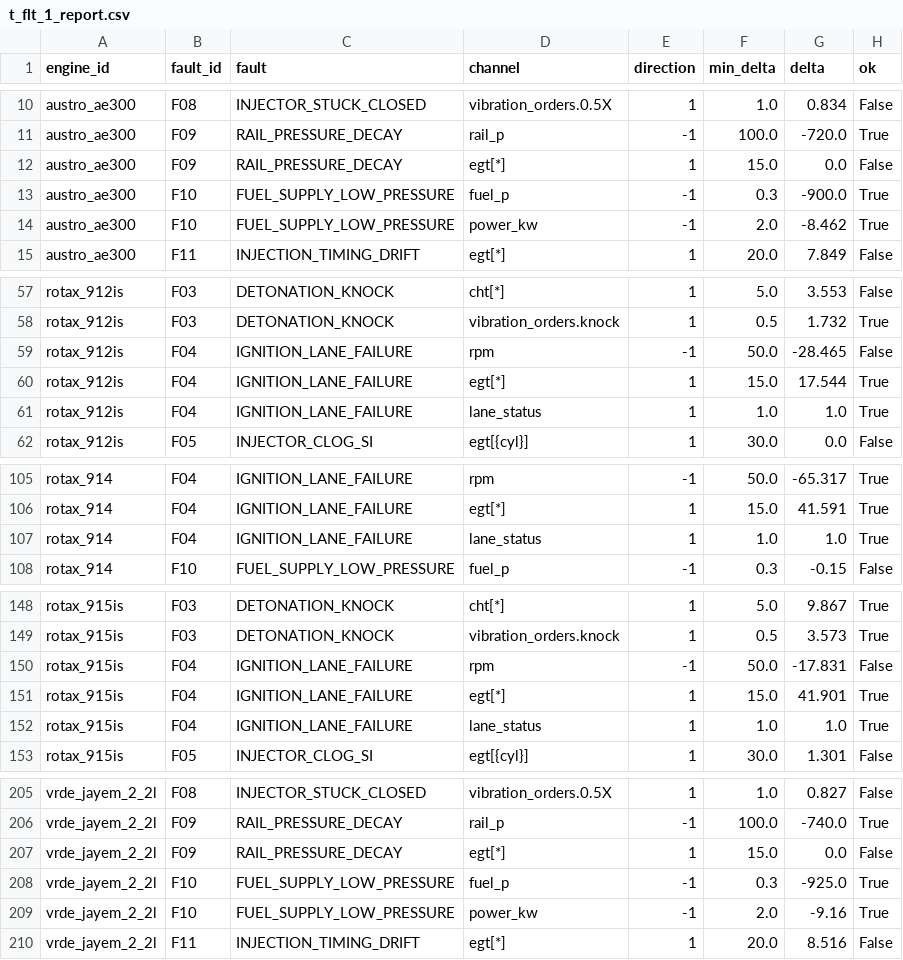
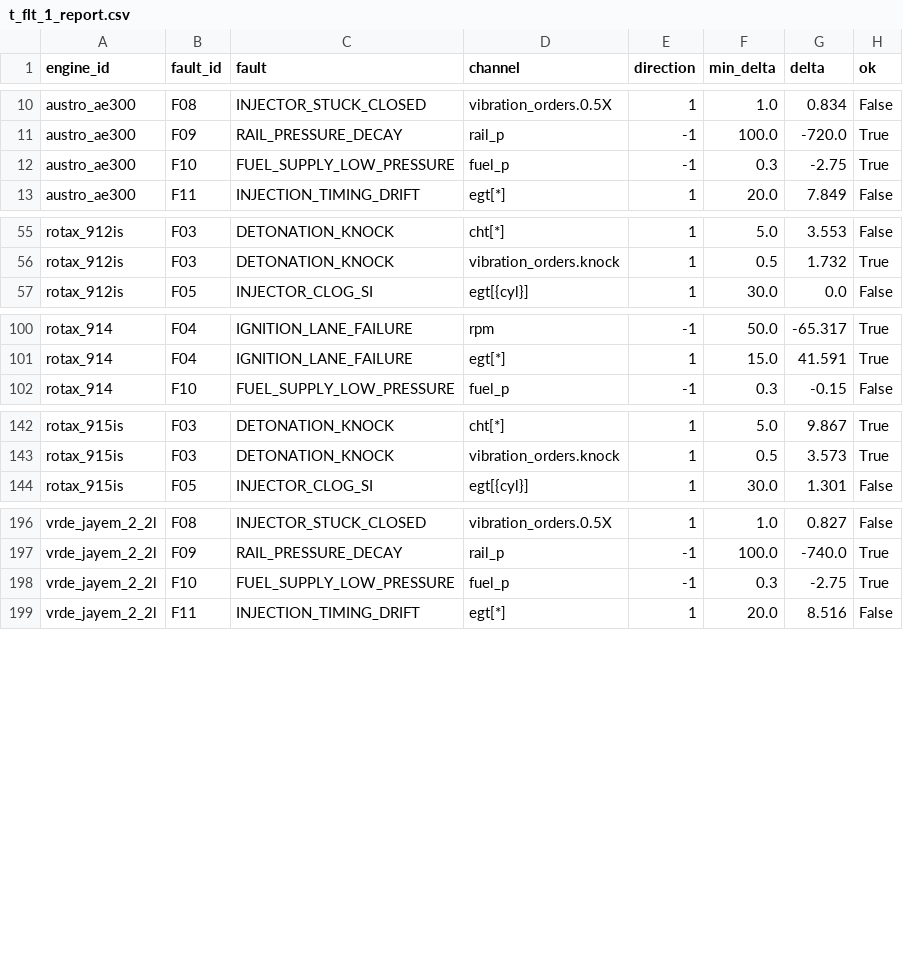
Before and after one commit to Aayush-Deshpande/Maverick, a CSV file: docs/physics/t_flt_1_report.csv, drawn as a sheet; only a part is shown, gaps mark what is left out.

Commit message:
M1-11/M3-02: D63 common-rail supply as the real system (low-pressure inlet feeds the HP pump, rail holds above the TCDS 4 bar minimum, inlet published as fuel_p), F10 power line spark-only, F09 EGT line removed, signatures regenerated; T-FLT-1 109/142 (ratchet +2); acceptance script can run one process per engine and --merge

```diff
--- a/docs/physics/t_flt_1_report.csv
+++ b/docs/physics/t_flt_1_report.csv
@@ -11,5 +11,3 @@ austro_ae300,F08,INJECTOR_STUCK_CLOSED,vibration_orders.0.5X,1,1.0,0.834,False
 austro_ae300,F09,RAIL_PRESSURE_DECAY,rail_p,-1,100.0,-720.0,True
-austro_ae300,F09,RAIL_PRESSURE_DECAY,egt[*],1,15.0,0.0,False
-austro_ae300,F10,FUEL_SUPPLY_LOW_PRESSURE,fuel_p,-1,0.3,-900.0,True
-austro_ae300,F10,FUEL_SUPPLY_LOW_PRESSURE,power_kw,-1,2.0,-8.462,True
+austro_ae300,F10,FUEL_SUPPLY_LOW_PRESSURE,fuel_p,-1,0.3,-2.75,True
 austro_ae300,F11,INJECTION_TIMING_DRIFT,egt[*],1,20.0,7.849,False
@@ -58,5 +56,2 @@ rotax_912is,F03,DETONATION_KNOCK,cht[*],1,5.0,3.553,False
 rotax_912is,F03,DETONATION_KNOCK,vibration_orders.knock,1,0.5,1.732,True
-rotax_912is,F04,IGNITION_LANE_FAILURE,rpm,-1,50.0,-28.465,False
-rotax_912is,F04,IGNITION_LANE_FAILURE,egt[*],1,15.0,17.544,True
-rotax_912is,F04,IGNITION_LANE_FAILURE,lane_status,1,1.0,1.0,True
 rotax_912is,F05,INJECTOR_CLOG_SI,egt[{cyl}],1,30.0,0.0,False
@@ -106,3 +101,2 @@ rotax_914,F04,IGNITION_LANE_FAILURE,rpm,-1,50.0,-65.317,True
 rotax_914,F04,IGNITION_LANE_FAILURE,egt[*],1,15.0,41.591,True
-rotax_914,F04,IGNITION_LANE_FAILURE,lane_status,1,1.0,1.0,True
 rotax_914,F10,FUEL_SUPPLY_LOW_PRESSURE,fuel_p,-1,0.3,-0.15,False
@@ -149,5 +143,2 @@ rotax_915is,F03,DETONATION_KNOCK,cht[*],1,5.0,9.867,True
 rotax_915is,F03,DETONATION_KNOCK,vibration_orders.knock,1,0.5,3.573,True
-rotax_915is,F04,IGNITION_LANE_FAILURE,rpm,-1,50.0,-17.831,False
-rotax_915is,F04,IGNITION_LANE_FAILURE,egt[*],1,15.0,41.901,True
-rotax_915is,F04,IGNITION_LANE_FAILURE,lane_status,1,1.0,1.0,True
 rotax_915is,F05,INJECTOR_CLOG_SI,egt[{cyl}],1,30.0,1.301,False
@@ -206,5 +197,3 @@ vrde_jayem_2_2l,F08,INJECTOR_STUCK_CLOSED,vibration_orders.0.5X,1,1.0,0.827,Fals
 vrde_jayem_2_2l,F09,RAIL_PRESSURE_DECAY,rail_p,-1,100.0,-740.0,True
-vrde_jayem_2_2l,F09,RAIL_PRESSURE_DECAY,egt[*],1,15.0,0.0,False
-vrde_jayem_2_2l,F10,FUEL_SUPPLY_LOW_PRESSURE,fuel_p,-1,0.3,-925.0,True
-vrde_jayem_2_2l,F10,FUEL_SUPPLY_LOW_PRESSURE,power_kw,-1,2.0,-9.16,True
+vrde_jayem_2_2l,F10,FUEL_SUPPLY_LOW_PRESSURE,fuel_p,-1,0.3,-2.75,True
 vrde_jayem_2_2l,F11,INJECTION_TIMING_DRIFT,egt[*],1,20.0,8.516,False
```
Also changed, not shown: 11 other files.
